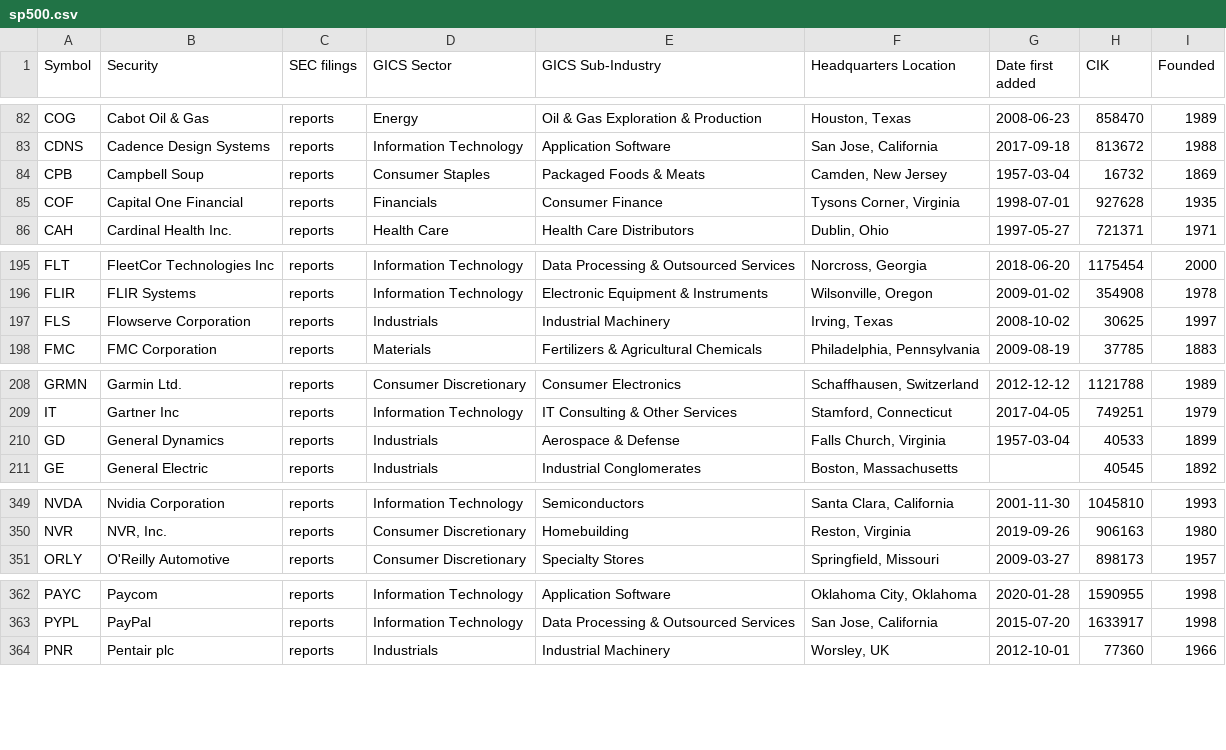
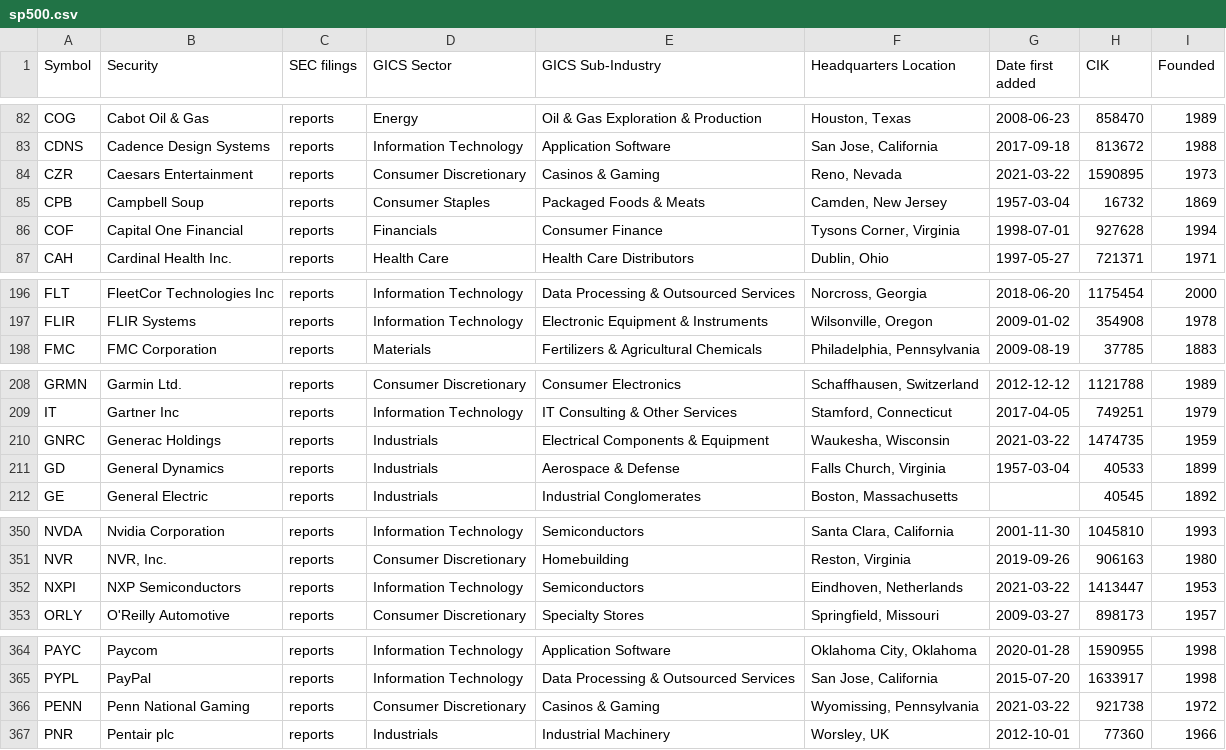
Before and after one commit to fja05680/sp500, a CSV file: sp500.csv, drawn as a sheet; only a part is shown, gaps mark what is left out; the diff covers the shown part only.

```diff
--- a/sp500.csv
+++ b/sp500.csv
@@ -83,4 +83,5 @@ COG,Cabot Oil & Gas,reports,Energy,Oil & Gas Exploration & Production,"Houston,
 CDNS,Cadence Design Systems,reports,Information Technology,Application Software,"San Jose, California",2017-09-18,813672,1988
+CZR,Caesars Entertainment,reports,Consumer Discretionary,Casinos & Gaming,"Reno, Nevada",2021-03-22,1590895,1973
 CPB,Campbell Soup,reports,Consumer Staples,Packaged Foods & Meats,"Camden, New Jersey",1957-03-04,16732,1869
-COF,Capital One Financial,reports,Financials,Consumer Finance,"Tysons Corner, Virginia",1998-07-01,927628,1935
+COF,Capital One Financial,reports,Financials,Consumer Finance,"Tysons Corner, Virginia",1998-07-01,927628,1994
 CAH,Cardinal Health Inc.,reports,Health Care,Health Care Distributors,"Dublin, Ohio",1997-05-27,721371,1971
@@ -196,3 +197,2 @@ FLT,FleetCor Technologies Inc,reports,Information Technology,Data Processing & O
 FLIR,FLIR Systems,reports,Information Technology,Electronic Equipment & Instruments,"Wilsonville, Oregon",2009-01-02,354908,1978
-FLS,Flowserve Corporation,reports,Industrials,Industrial Machinery,"Irving, Texas",2008-10-02,30625,1997
 FMC,FMC Corporation,reports,Materials,Fertilizers & Agricultural Chemicals,"Philadelphia, Pennsylvania",2009-08-19,37785,1883
@@ -209,2 +209,3 @@ GRMN,Garmin Ltd.,reports,Consumer Discretionary,Consumer Electronics,"Schaffhaus
 IT,Gartner Inc,reports,Information Technology,IT Consulting & Other Services,"Stamford, Connecticut",2017-04-05,749251,1979
+GNRC,Generac Holdings,reports,Industrials,Electrical Components & Equipment,"Waukesha, Wisconsin",2021-03-22,1474735,1959
 GD,General Dynamics,reports,Industrials,Aerospace & Defense,"Falls Church, Virginia",1957-03-04,40533,1899
@@ -350,2 +351,3 @@ NVDA,Nvidia Corporation,reports,Information Technology,Semiconductors,"Santa Cla
 NVR,"NVR, Inc.",reports,Consumer Discretionary,Homebuilding,"Reston, Virginia",2019-09-26,906163,1980
+NXPI,NXP Semiconductors,reports,Information Technology,Semiconductors,"Eindhoven, Netherlands",2021-03-22,1413447,1953
 ORLY,O'Reilly Automotive,reports,Consumer Discretionary,Specialty Stores,"Springfield, Missouri",2009-03-27,898173,1957
@@ -363,2 +365,3 @@ PAYC,Paycom,reports,Information Technology,Application Software,"Oklahoma City,
 PYPL,PayPal,reports,Information Technology,Data Processing & Outsourced Services,"San Jose, California",2015-07-20,1633917,1998
+PENN,Penn National Gaming,reports,Consumer Discretionary,Casinos & Gaming,"Wyomissing, Pennsylvania",2021-03-22,921738,1972
 PNR,Pentair plc,reports,Industrials,Industrial Machinery,"Worsley, UK",2012-10-01,77360,1966
```
Also changed, not shown: 1 added row, 4 removed rows and 8 edited cells elsewhere in this file, sp500_changes_since_2019.csv, 4 other files.
